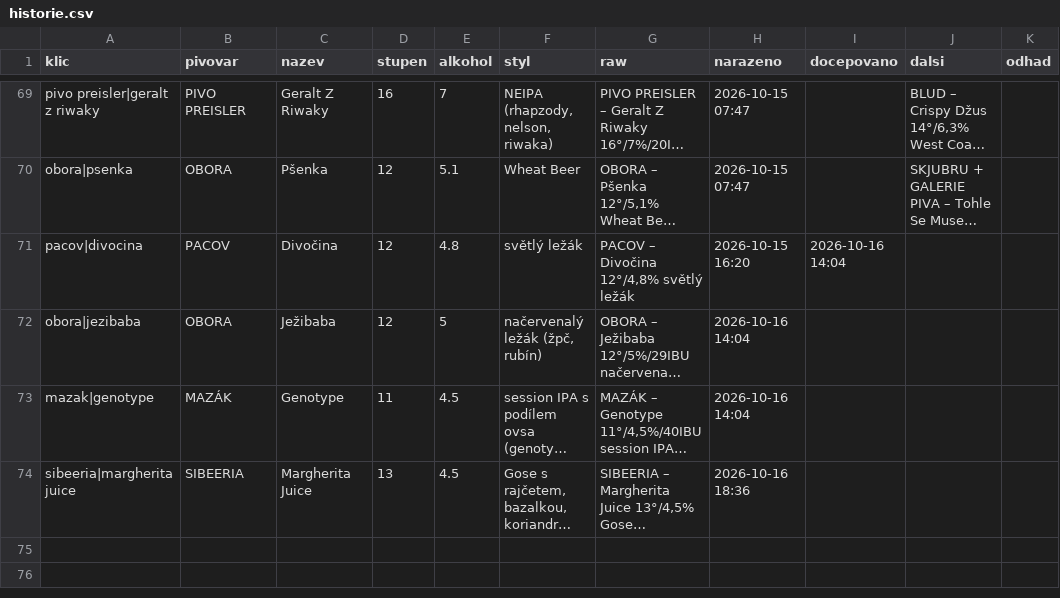
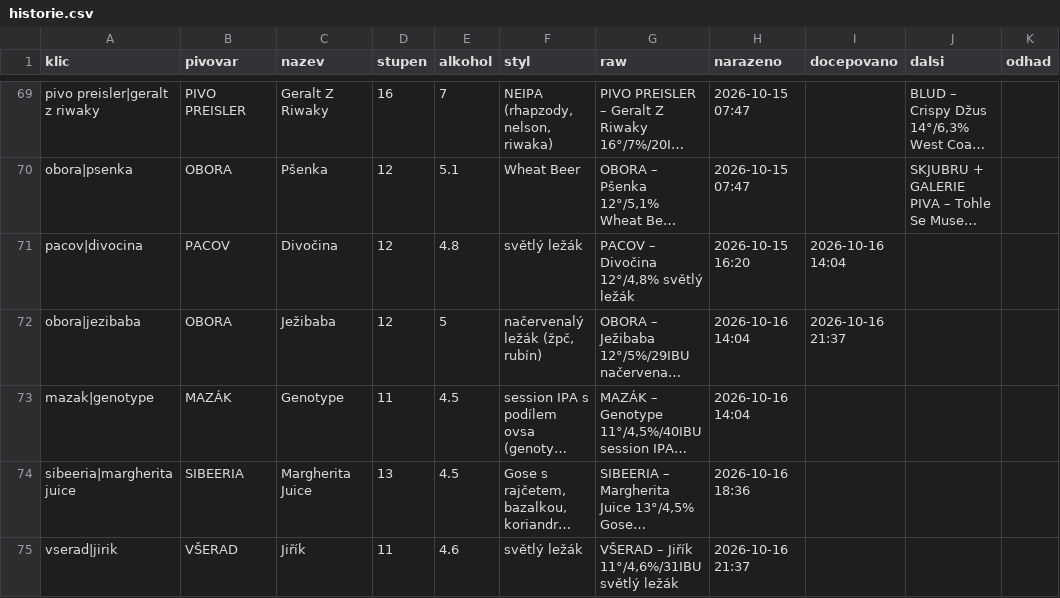
Before and after one commit to romankokos1/gal, a CSV file: data/galerie/historie.csv, drawn as a sheet; only a part is shown, gaps mark what is left out; long unchanged cells end in …; the diff names each change by its address in the sheet, - before the commit and + after, or states it on an @@ line.

```diff
--- a/data/galerie/historie.csv
+++ b/data/galerie/historie.csv
-I72 (docepovano): (empty)
+I72 (docepovano): 2026-10-16 21:37
+row 75: vserad|jirik | VŠERAD | Jiřík | 11 | 4.6 | světlý ležák | VŠERAD – Jiřík 11°/4,6%/31IBU světlý ležák | 2026-10-16 21:37
```
Also changed, not shown: 4 other files.
